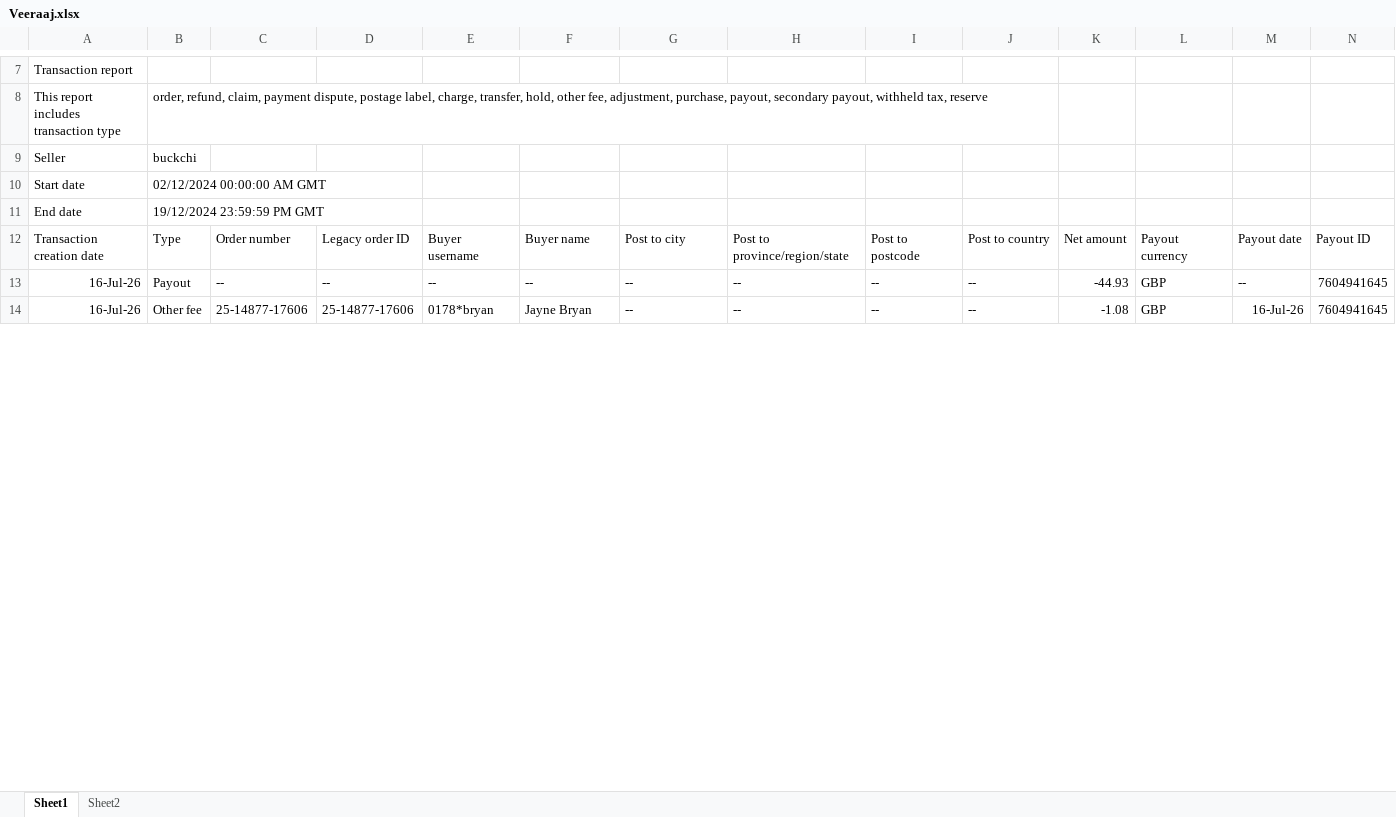
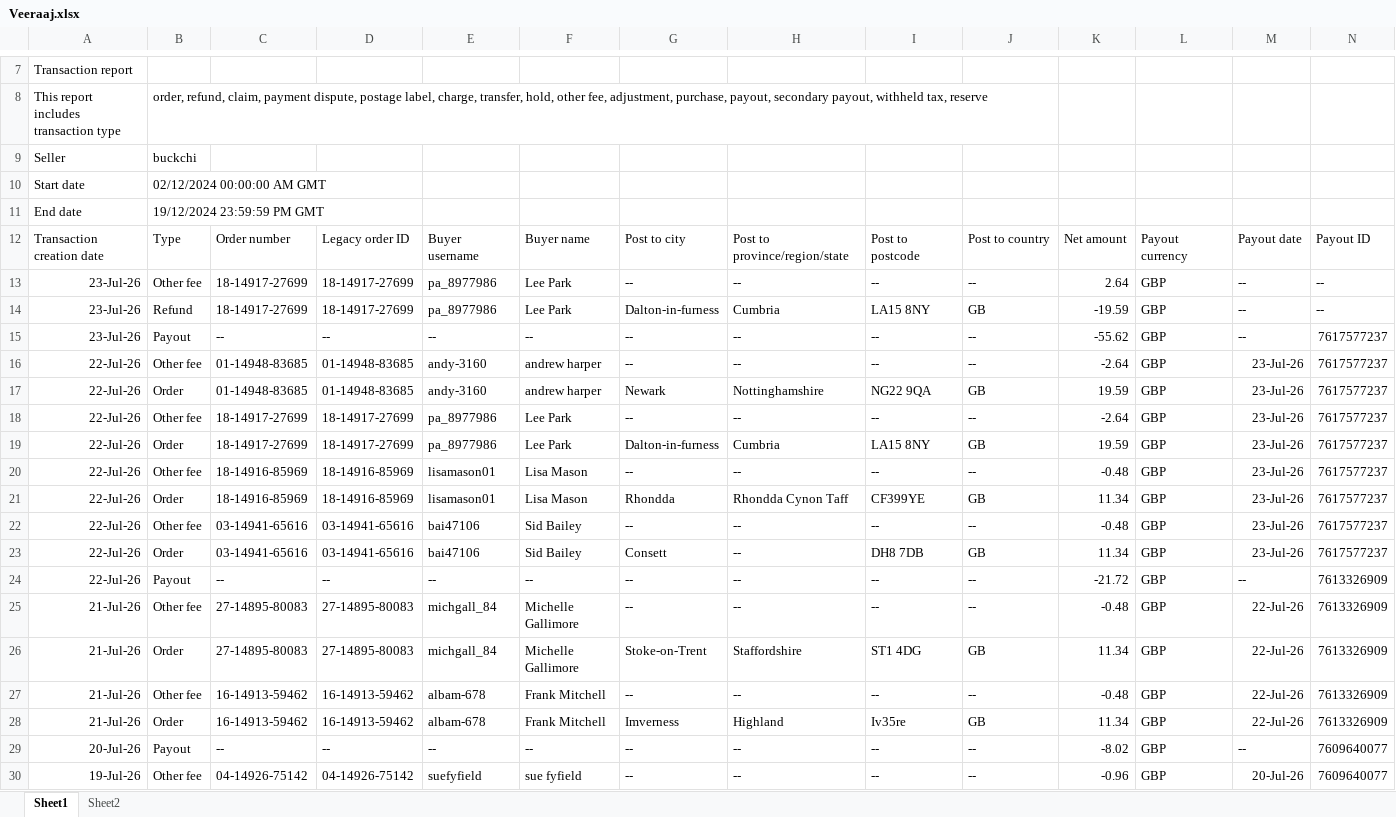
Before and after one commit to NIBH014B/BuckchiDailyReport, an Excel workbook: Raw Sales Data/Veeraaj.xlsx, sheet Sheet1, drawn as a sheet; only a part is shown, gaps mark what is left out; the shorter side is filled out with more unchanged rows; values as stored, in another font and other column widths than the file's, no borders; rows hold the shown columns only; the diff covers the shown part only; the diff names each change by its address in the sheet, - before the commit and + after, or states it on an @@ line.

```diff
--- a/Raw Sales Data/Veeraaj.xlsx (sheet Sheet1)
+++ b/Raw Sales Data/Veeraaj.xlsx (sheet Sheet1)
+row 13: 23-Jul-26 | Other fee | 18-14917-27699 | 18-14917-27699 | pa_8977986 | Lee Park | -- | -- | -- | -- | 2.64 | GBP | -- | --
+row 14: 23-Jul-26 | Refund | 18-14917-27699 | 18-14917-27699 | pa_8977986 | Lee Park | Dalton-in-furness | Cumbria | LA15 8NY | GB | -19.59 | GBP | -- | --
+row 15: 23-Jul-26 | Payout | -- | -- | -- | -- | -- | -- | -- | -- | -55.62 | GBP | -- | 7617577237
+row 16: 22-Jul-26 | Other fee | 01-14948-83685 | 01-14948-83685 | andy-3160 | andrew harper | -- | -- | -- | -- | -2.64 | GBP | 23-Jul-26 | 7617577237
+row 17: 22-Jul-26 | Order | 01-14948-83685 | 01-14948-83685 | andy-3160 | andrew harper | Newark | Nottinghamshire | NG22 9QA | GB | 19.59 | GBP | 23-Jul-26 | 7617577237
+row 18: 22-Jul-26 | Other fee | 18-14917-27699 | 18-14917-27699 | pa_8977986 | Lee Park | -- | -- | -- | -- | -2.64 | GBP | 23-Jul-26 | 7617577237
+row 19: 22-Jul-26 | Order | 18-14917-27699 | 18-14917-27699 | pa_8977986 | Lee Park | Dalton-in-furness | Cumbria | LA15 8NY | GB | 19.59 | GBP | 23-Jul-26 | 7617577237
+row 20: 22-Jul-26 | Other fee | 18-14916-85969 | 18-14916-85969 | lisamason01 | Lisa Mason | -- | -- | -- | -- | -0.48 | GBP | 23-Jul-26 | 7617577237
+row 21: 22-Jul-26 | Order | 18-14916-85969 | 18-14916-85969 | lisamason01 | Lisa Mason | Rhondda | Rhondda Cynon Taff | CF399YE | GB | 11.34 | GBP | 23-Jul-26 | 7617577237
+row 22: 22-Jul-26 | Other fee | 03-14941-65616 | 03-14941-65616 | bai47106 | Sid Bailey | -- | -- | -- | -- | -0.48 | GBP | 23-Jul-26 | 7617577237
+row 23: 22-Jul-26 | Order | 03-14941-65616 | 03-14941-65616 | bai47106 | Sid Bailey | Consett | -- | DH8 7DB | GB | 11.34 | GBP | 23-Jul-26 | 7617577237
+row 24: 22-Jul-26 | Payout | -- | -- | -- | -- | -- | -- | -- | -- | -21.72 | GBP | -- | 7613326909
+row 25: 21-Jul-26 | Other fee | 27-14895-80083 | 27-14895-80083 | michgall_84 | Michelle Gallimore | -- | -- | -- | -- | -0.48 | GBP | 22-Jul-26 | 7613326909
+row 26: 21-Jul-26 | Order | 27-14895-80083 | 27-14895-80083 | michgall_84 | Michelle Gallimore | Stoke-on-Trent | Staffordshire | ST1 4DG | GB | 11.34 | GBP | 22-Jul-26 | 7613326909
+row 27: 21-Jul-26 | Other fee | 16-14913-59462 | 16-14913-59462 | albam-678 | Frank Mitchell | -- | -- | -- | -- | -0.48 | GBP | 22-Jul-26 | 7613326909
+row 28: 21-Jul-26 | Order | 16-14913-59462 | 16-14913-59462 | albam-678 | Frank Mitchell | Imverness | Highland | Iv35re | GB | 11.34 | GBP | 22-Jul-26 | 7613326909
+row 29: 20-Jul-26 | Payout | -- | -- | -- | -- | -- | -- | -- | -- | -8.02 | GBP | -- | 7609640077
+row 30: 19-Jul-26 | Other fee | 04-14926-75142 | 04-14926-75142 | suefyfield | sue fyfield | -- | -- | -- | -- | -0.96 | GBP | 20-Jul-26 | 7609640077
```
Also changed, not shown: 11 added rows and 8 edited cells elsewhere in this sheet, Raw Sales Data/Amazon.xlsx, Raw Sales Data/Buckchi.xlsx, 1 other file.
